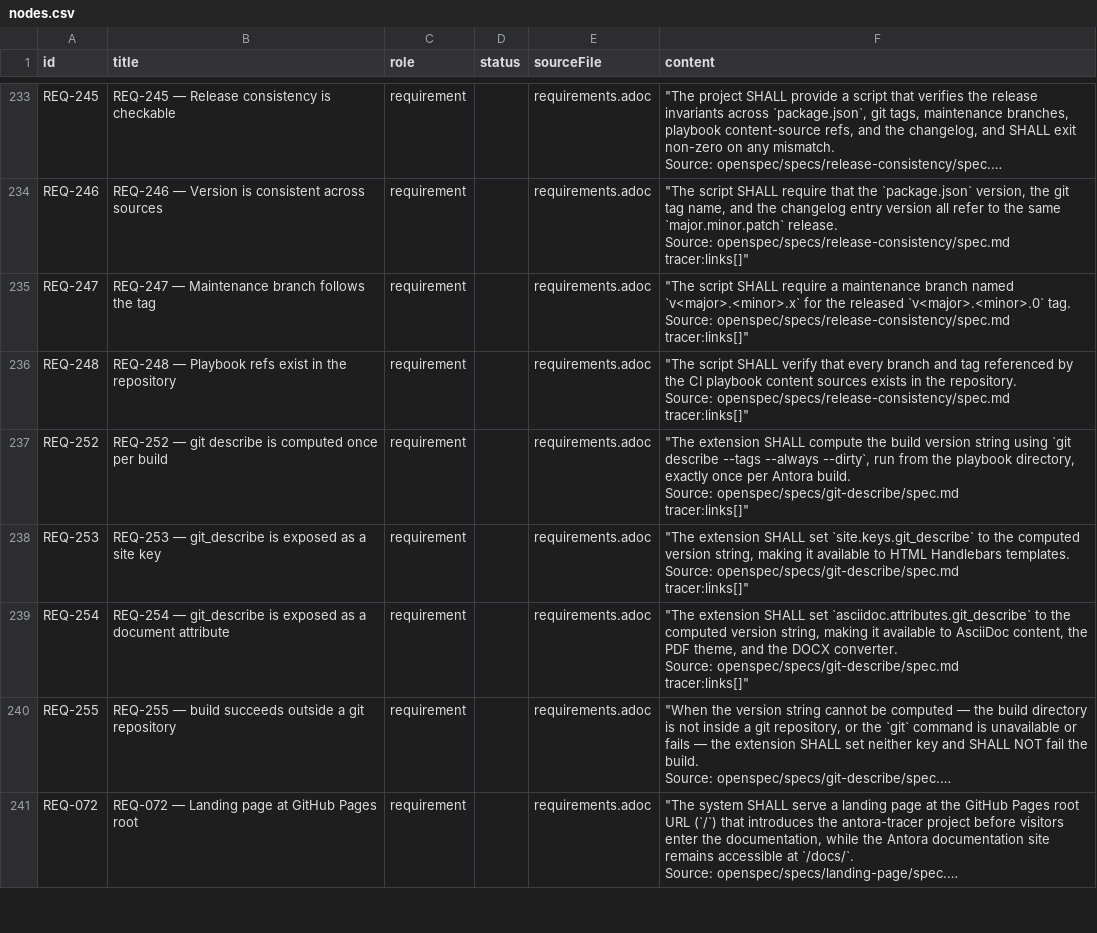
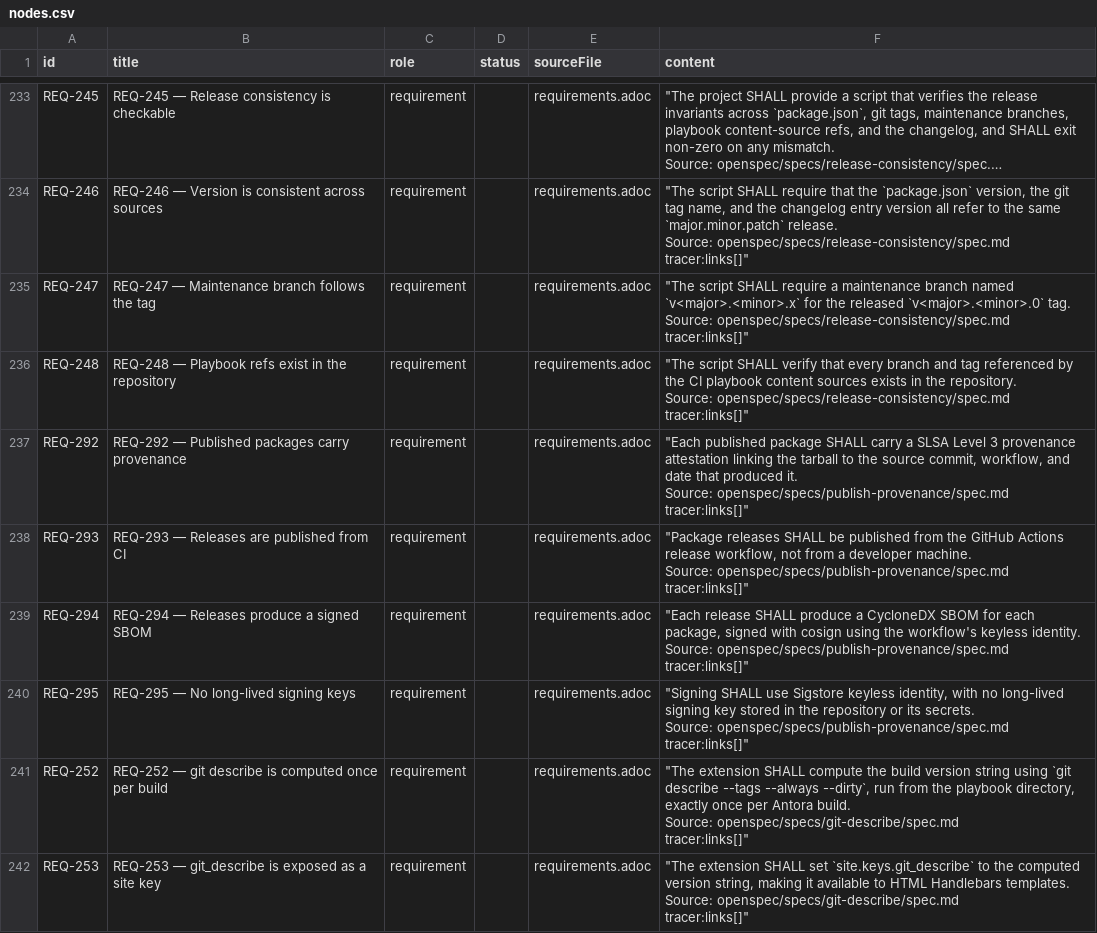
Before and after one commit to rattermeyer/antora-tracer, a CSV file: examples/tracer/modules/ROOT/attachments/traceability/nodes.csv, drawn as a sheet; only a part is shown, gaps mark what is left out; the shorter side is filled out with more unchanged rows; long unchanged cells end in …; ↵ is a line break in a cell; the diff names each change by its address in the sheet, - before the commit and + after, or states it on an @@ line.

Commit message:
docs(example-site): document release verification and provenance requirements

```diff
--- a/examples/tracer/modules/ROOT/attachments/traceability/nodes.csv
+++ b/examples/tracer/modules/ROOT/attachments/traceability/nodes.csv
+row 237: REQ-292 | REQ-292 — Published packages carry provenance | requirement |  | requirements.adoc | "Each published package SHALL carry a SLSA Level 3 provenance attestation linking the tarball to the source commit, workflow, and date that produced it. ↵ Source: openspec/specs/publish-provenance/spec.md ↵ tracer:links[]"
+row 238: REQ-293 | REQ-293 — Releases are published from CI | requirement |  | requirements.adoc | "Package releases SHALL be published from the GitHub Actions release workflow, not from a developer machine. ↵ Source: openspec/specs/publish-provenance/spec.md ↵ tracer:links[]"
+row 239: REQ-294 | REQ-294 — Releases produce a signed SBOM | requirement |  | requirements.adoc | "Each release SHALL produce a CycloneDX SBOM for each package, signed with cosign using the workflow's keyless identity. ↵ Source: openspec/specs/publish-provenance/spec.md ↵ tracer:links[]"
+row 240: REQ-295 | REQ-295 — No long-lived signing keys | requirement |  | requirements.adoc | "Signing SHALL use Sigstore keyless identity, with no long-lived signing key stored in the repository or its secrets. ↵ Source: openspec/specs/publish-provenance/spec.md ↵ tracer:links[]"
```
Also changed, not shown: 2 other files.
